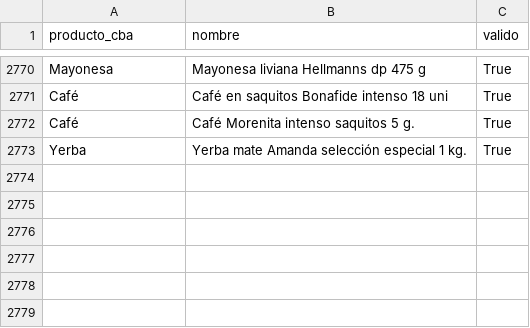
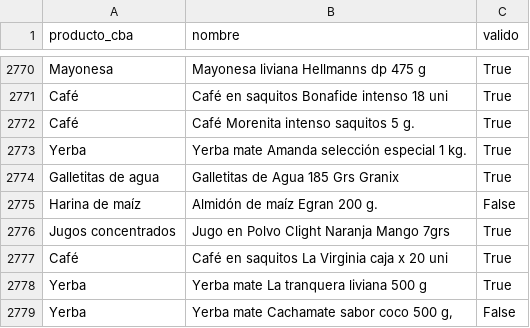
Before and after one commit to Economist28/cba-online, a CSV file: clasificaciones.csv, drawn as a sheet; only a part is shown, gaps mark what is left out.

```diff
--- a/clasificaciones.csv
+++ b/clasificaciones.csv
@@ -2773 +2773,7 @@ Café,Café Morenita intenso saquitos 5 g.,True
 Yerba,Yerba mate Amanda selección especial 1 kg.,True
+Galletitas de agua,Galletitas de Agua 185 Grs Granix,True
+Harina de maíz,Almidón de maíz Egran 200 g.,False
+Jugos concentrados,Jugo en Polvo Clight Naranja Mango 7grs,True
+Café,Café en saquitos La Virginia caja x 20 uni,True
+Yerba,Yerba mate La tranquera liviana 500 g,True
+Yerba,"Yerba mate Cachamate sabor coco 500 g,",False
```
Also changed, not shown: docs/serie_cba_online.csv, 2 other files.
